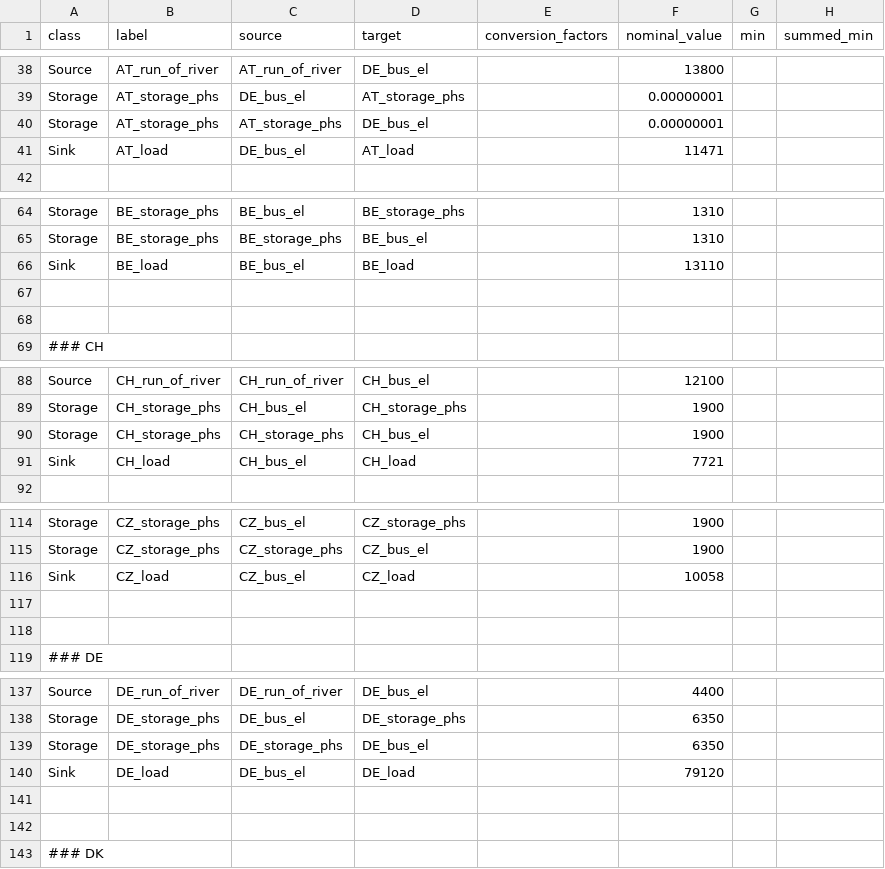
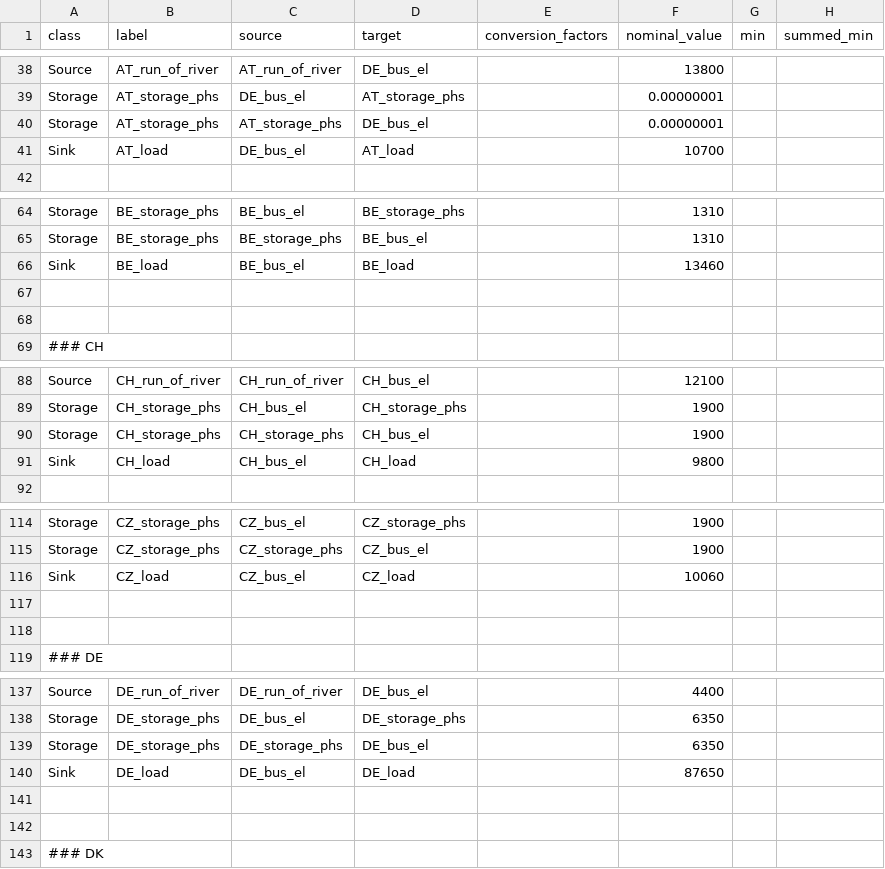
Before and after one commit to oemof/oemof-solph, a CSV file: examples/solph/nodes_from_csv/status_quo_2014_aggr.csv, drawn as a sheet; only a part is shown, gaps mark what is left out; the diff covers the shown part only; the diff names each change by its address in the sheet, - before the commit and + after, or states it on an @@ line.

```diff
--- a/examples/solph/nodes_from_csv/status_quo_2014_aggr.csv
+++ b/examples/solph/nodes_from_csv/status_quo_2014_aggr.csv
-F41 (nominal_value): 11471
+F41 (nominal_value): 10700
-F66 (nominal_value): 13110
+F66 (nominal_value): 13460
-F91 (nominal_value): 7721
+F91 (nominal_value): 9800
-F116 (nominal_value): 10058
+F116 (nominal_value): 10060
-F140 (nominal_value): 79120
+F140 (nominal_value): 87650
```
Also changed, not shown: 5 edited cells elsewhere in this file, 1 other file.
